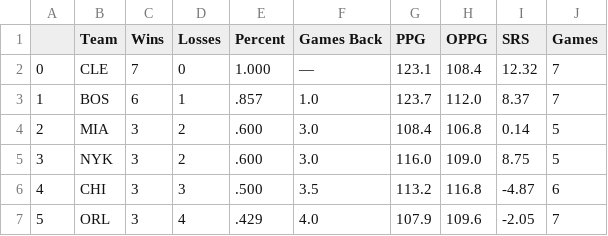
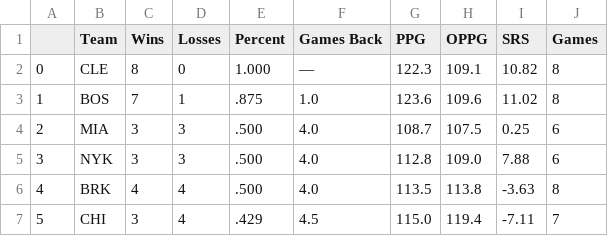
Before and after one commit to chenry22/nba-allstar-predictor, a CSV file: web app/static/data/standings.csv, drawn as a sheet; only a part is shown; the diff covers the shown part only.

```diff
--- a/web app/static/data/standings.csv
+++ b/web app/static/data/standings.csv
@@ -1,7 +1,7 @@
 ,Team,Wins,Losses,Percent,Games Back,PPG,OPPG,SRS,Games
-0,CLE,7,0,1.000,—,123.1,108.4,12.32,7
-1,BOS,6,1,.857,1.0,123.7,112.0,8.37,7
-2,MIA,3,2,.600,3.0,108.4,106.8,0.14,5
-3,NYK,3,2,.600,3.0,116.0,109.0,8.75,5
-4,CHI,3,3,.500,3.5,113.2,116.8,-4.87,6
-5,ORL,3,4,.429,4.0,107.9,109.6,-2.05,7
+0,CLE,8,0,1.000,—,122.3,109.1,10.82,8
+1,BOS,7,1,.875,1.0,123.6,109.6,11.02,8
+2,MIA,3,3,.500,4.0,108.7,107.5,0.25,6
+3,NYK,3,3,.500,4.0,112.8,109.0,7.88,6
+4,BRK,4,4,.500,4.0,113.5,113.8,-3.63,8
+5,CHI,3,4,.429,4.5,115.0,119.4,-7.11,7
```
Also changed, not shown: 163 edited cells elsewhere in this file, web app/static/data/curr_player.csv, web app/static/data/east_leaders.csv, 11 other files.
